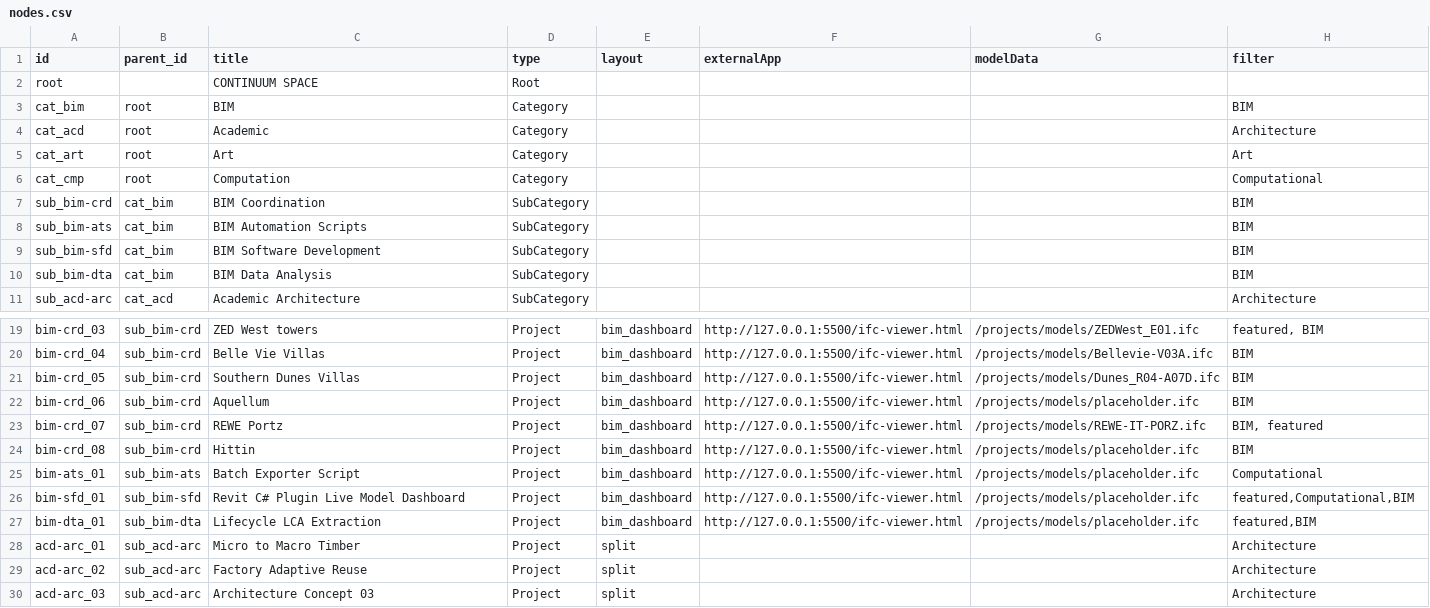
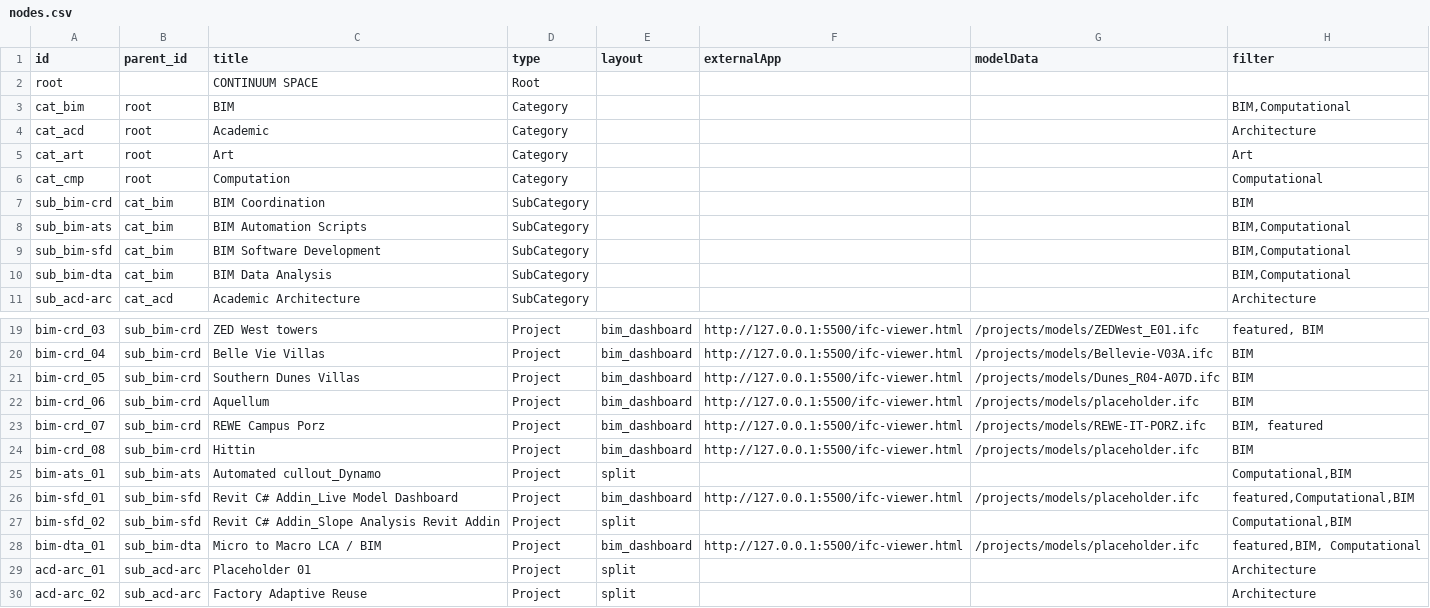
Before and after one commit to ahmedsiliman/continuum-space, a CSV file: public/data/nodes.csv, drawn as a sheet; only a part is shown, gaps mark what is left out; the shorter side is filled out with more unchanged rows.

Commit message:
Split layout type have similar layout as BIM dashboard with cover support to video block / minor updates to mobile view HUD panel hight and *scale in magnetic field nodes forces/ removed unused data from project folders

```diff
--- a/public/data/nodes.csv
+++ b/public/data/nodes.csv
@@ -2,3 +2,3 @@ id,parent_id,title,type,layout,externalApp,modelData,filter
 root,,CONTINUUM SPACE,Root,,,,
-cat_bim,root,BIM,Category,,,,BIM
+cat_bim,root,BIM,Category,,,,"BIM,Computational"
 cat_acd,root,Academic,Category,,,,Architecture
@@ -7,5 +7,5 @@ cat_cmp,root,Computation,Category,,,,Computational
 sub_bim-crd,cat_bim,BIM Coordination,SubCategory,,,,BIM
-sub_bim-ats,cat_bim,BIM Automation Scripts,SubCategory,,,,BIM
-sub_bim-sfd,cat_bim,BIM Software Development,SubCategory,,,,BIM
-sub_bim-dta,cat_bim,BIM Data Analysis,SubCategory,,,,BIM
+sub_bim-ats,cat_bim,BIM Automation Scripts,SubCategory,,,,"BIM,Computational"
+sub_bim-sfd,cat_bim,BIM Software Development,SubCategory,,,,"BIM,Computational"
+sub_bim-dta,cat_bim,BIM Data Analysis,SubCategory,,,,"BIM,Computational"
 sub_acd-arc,cat_acd,Academic Architecture,SubCategory,,,,Architecture
@@ -22,8 +22,9 @@ bim-crd_05,sub_bim-crd,Southern Dunes Villas,Project,bim_dashboard,http://127.0.
 bim-crd_06,sub_bim-crd,Aquellum,Project,bim_dashboard,http://127.0.0.1:5500/ifc-viewer.html,/projects/models/placeholder.ifc,BIM
-bim-crd_07,sub_bim-crd,REWE Portz,Project,bim_dashboard,http://127.0.0.1:5500/ifc-viewer.html,/projects/models/REWE-IT-PORZ.ifc,"BIM, featured"
+bim-crd_07,sub_bim-crd,REWE Campus Porz,Project,bim_dashboard,http://127.0.0.1:5500/ifc-viewer.html,/projects/models/REWE-IT-PORZ.ifc,"BIM, featured"
 bim-crd_08,sub_bim-crd,Hittin,Project,bim_dashboard,http://127.0.0.1:5500/ifc-viewer.html,/projects/models/placeholder.ifc,BIM
-bim-ats_01,sub_bim-ats,Batch Exporter Script,Project,bim_dashboard,http://127.0.0.1:5500/ifc-viewer.html,/projects/models/placeholder.ifc,Computational
-bim-sfd_01,sub_bim-sfd,Revit C# Plugin Live Model Dashboard,Project,bim_dashboard,http://127.0.0.1:5500/ifc-viewer.html,/projects/models/placeholder.ifc,"featured,Computational,BIM"
-bim-dta_01,sub_bim-dta,Lifecycle LCA Extraction,Project,bim_dashboard,http://127.0.0.1:5500/ifc-viewer.html,/projects/models/placeholder.ifc,"featured,BIM"
-acd-arc_01,sub_acd-arc,Micro to Macro Timber,Project,split,,,Architecture
+bim-ats_01,sub_bim-ats,Automated cullout_Dynamo,Project,split,,,"Computational,BIM"
+bim-sfd_01,sub_bim-sfd,Revit C# Addin_Live Model Dashboard,Project,bim_dashboard,http://127.0.0.1:5500/ifc-viewer.html,/projects/models/placeholder.ifc,"featured,Computational,BIM"
+bim-sfd_02,sub_bim-sfd,Revit C# Addin_Slope Analysis Revit Addin,Project,split,,,"Computational,BIM"
+bim-dta_01,sub_bim-dta,Micro to Macro LCA / BIM,Project,bim_dashboard,http://127.0.0.1:5500/ifc-viewer.html,/projects/models/placeholder.ifc,"featured,BIM, Computational"
+acd-arc_01,sub_acd-arc,Placeholder 01,Project,split,,,Architecture
 acd-arc_02,sub_acd-arc,Factory Adaptive Reuse,Project,split,,,Architecture
```
Also changed, not shown: public/data/content.csv, public/data/project_details.csv, 50 other files.
